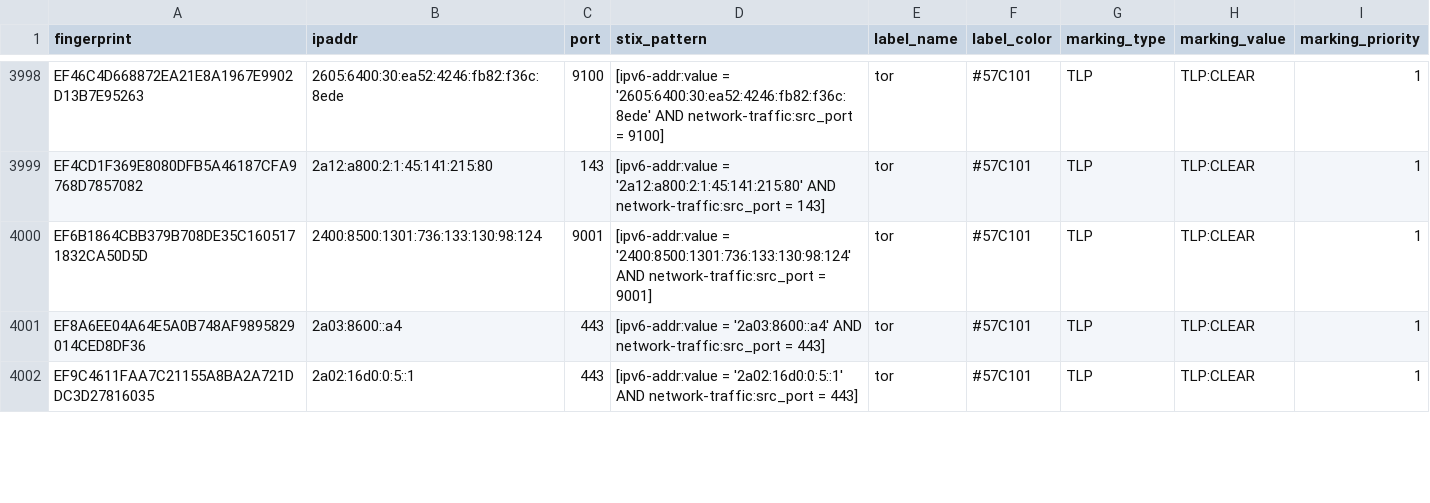
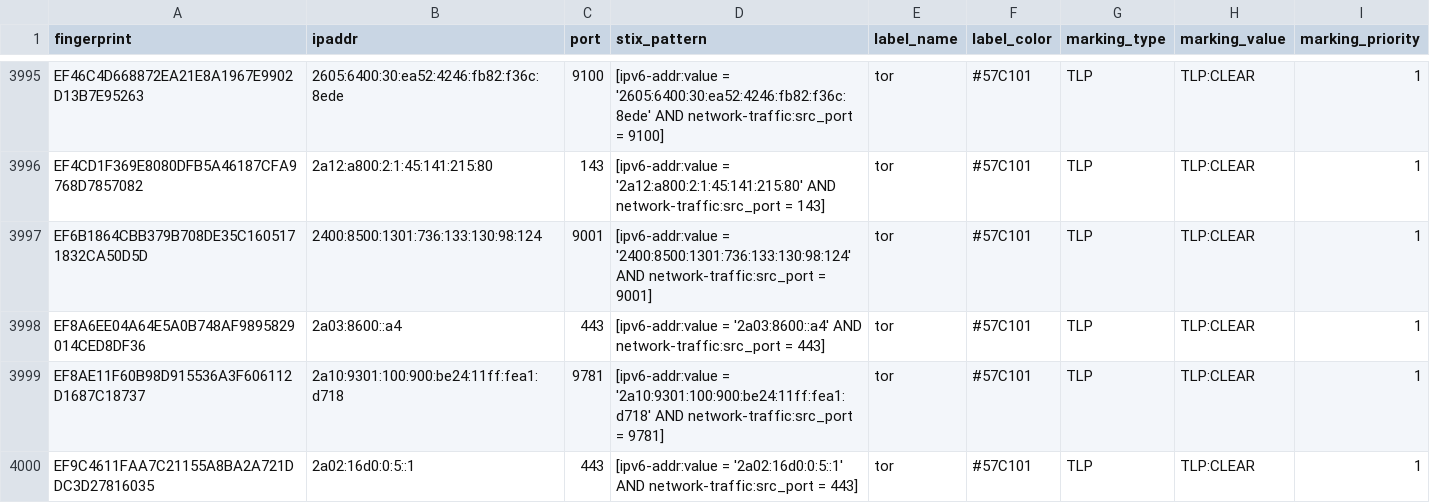
Before and after one commit to DreadFog/tor_csv_feed_opencti, a CSV file: latest.all_v6.csv, drawn as a sheet; only a part is shown, gaps mark what is left out; the diff covers the shown part only.

```diff
--- a/latest.all_v6.csv
+++ b/latest.all_v6.csv
@@ -4001,2 +3998,3 @@ EF6B1864CBB379B708DE35C1605171832CA50D5D,2400:8500:1301:736:133:130:98:124,9001,
 EF8A6EE04A64E5A0B748AF9895829014CED8DF36,2a03:8600::a4,443,[ipv6-addr:value = '2a03:8600::a4' AND network-traffic:src_port = 443],tor,#57C101,TLP,TLP:CLEAR,1
+EF8AE11F60B98D915536A3F606112D1687C18737,2a10:9301:100:900:be24:11ff:fea1:d718,9781,[ipv6-addr:value = '2a10:9301:100:900:be24:11ff:fea1:d718' AND network-traffic:src_port = 9781],tor,#57C101,TLP,TLP:CLEAR,1
 EF9C4611FAA7C21155A8BA2A721DDC3D27816035,2a02:16d0:0:5::1,443,[ipv6-addr:value = '2a02:16d0:0:5::1' AND network-traffic:src_port = 443],tor,#57C101,TLP,TLP:CLEAR,1
```
Also changed, not shown: 5 added rows and 9 removed rows elsewhere in this file, latest.exits_v4.csv, latest.exits_v6.csv, 3 other files.
